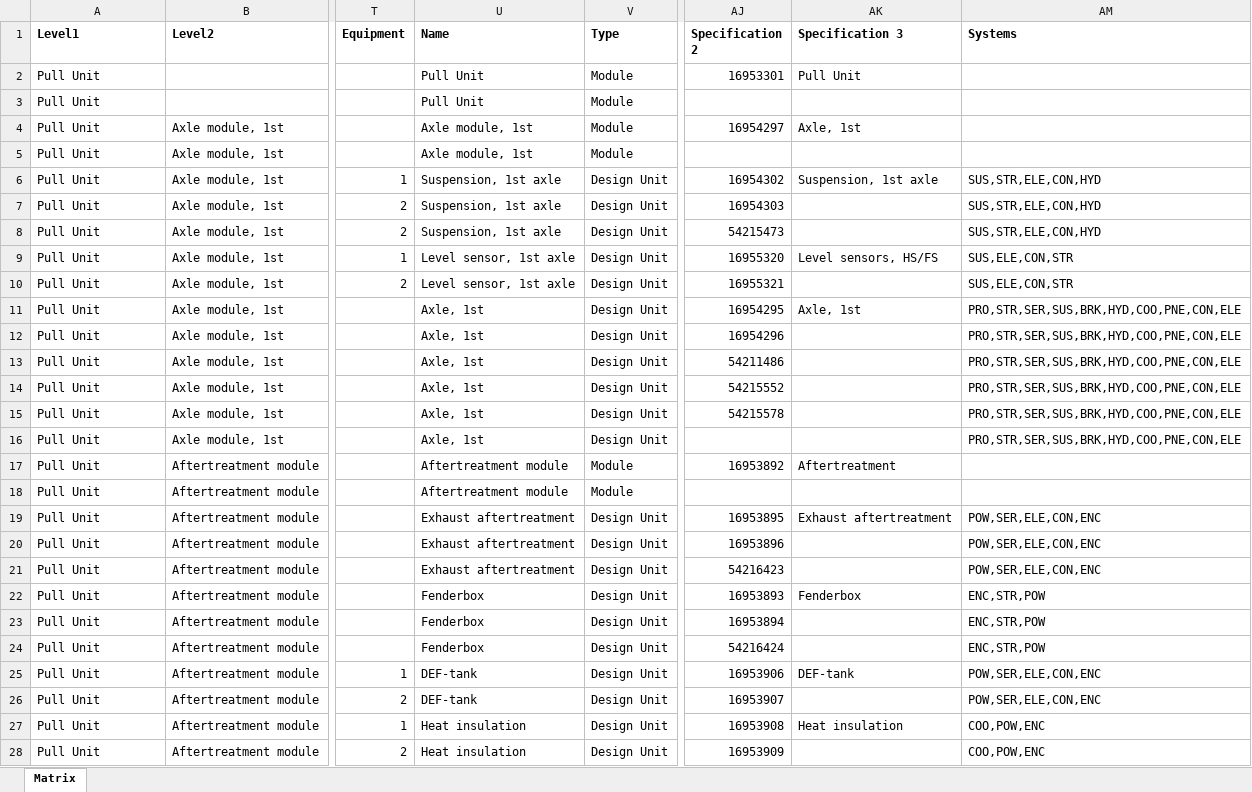
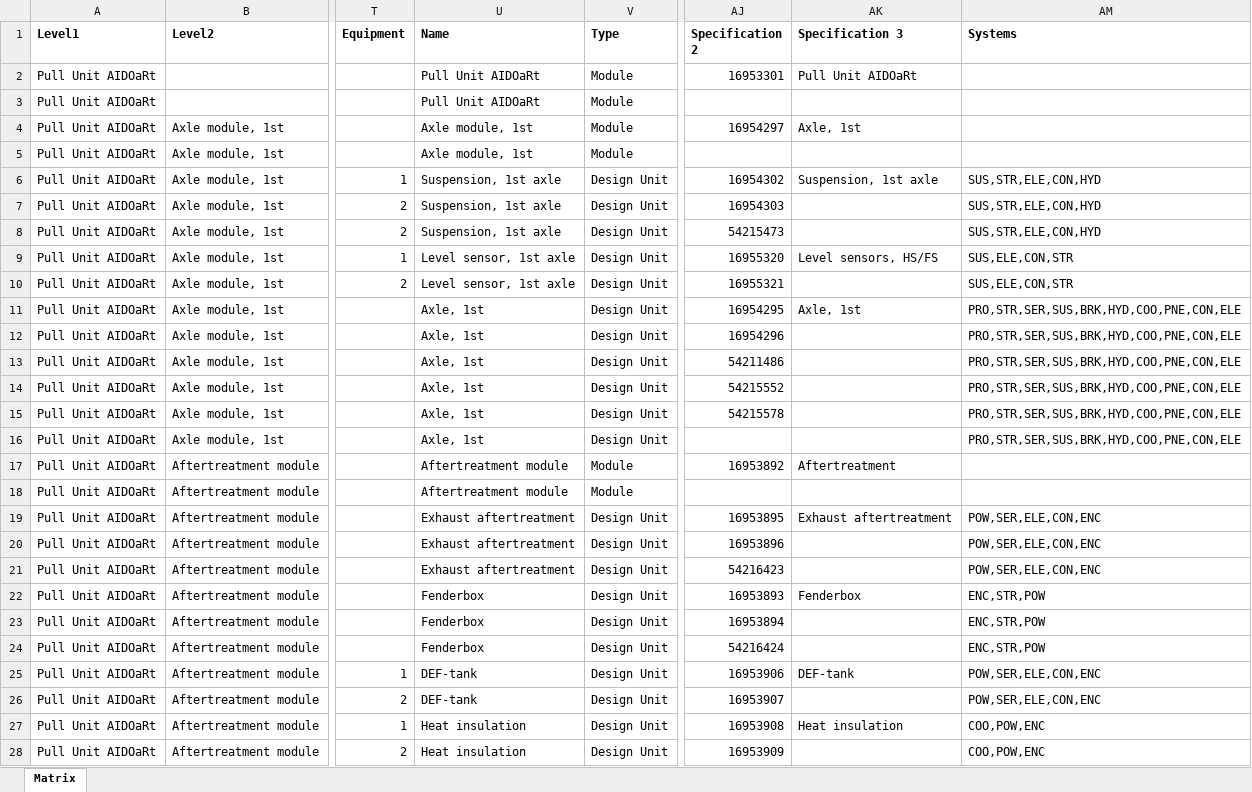
Before and after one commit to jku-win-se/at.jku.bise.aidoart.hackathon.transformations, an Excel workbook: Excel2SysML/VCE001.xlsx, sheet Matrix, drawn as a sheet; only a part is shown, gaps mark what is left out; values as stored, in another font and other column widths than the file's, no borders; the diff covers the shown part only; the diff names each change by its address in the sheet, - before the commit and + after, or states it on an @@ line.

```diff
--- a/Excel2SysML/VCE001.xlsx (sheet Matrix)
+++ b/Excel2SysML/VCE001.xlsx (sheet Matrix)
-A2:A28 (Level1): Pull Unit
+A2:A28 (Level1): Pull Unit AIDOaRt
-U2:U3 (Name): Pull Unit
+U2:U3 (Name): Pull Unit AIDOaRt
-AK2 (Specification 3): Pull Unit
+AK2 (Specification 3): Pull Unit AIDOaRt
```
Also changed, not shown: 79 edited cells elsewhere in this sheet, 13 other files.
